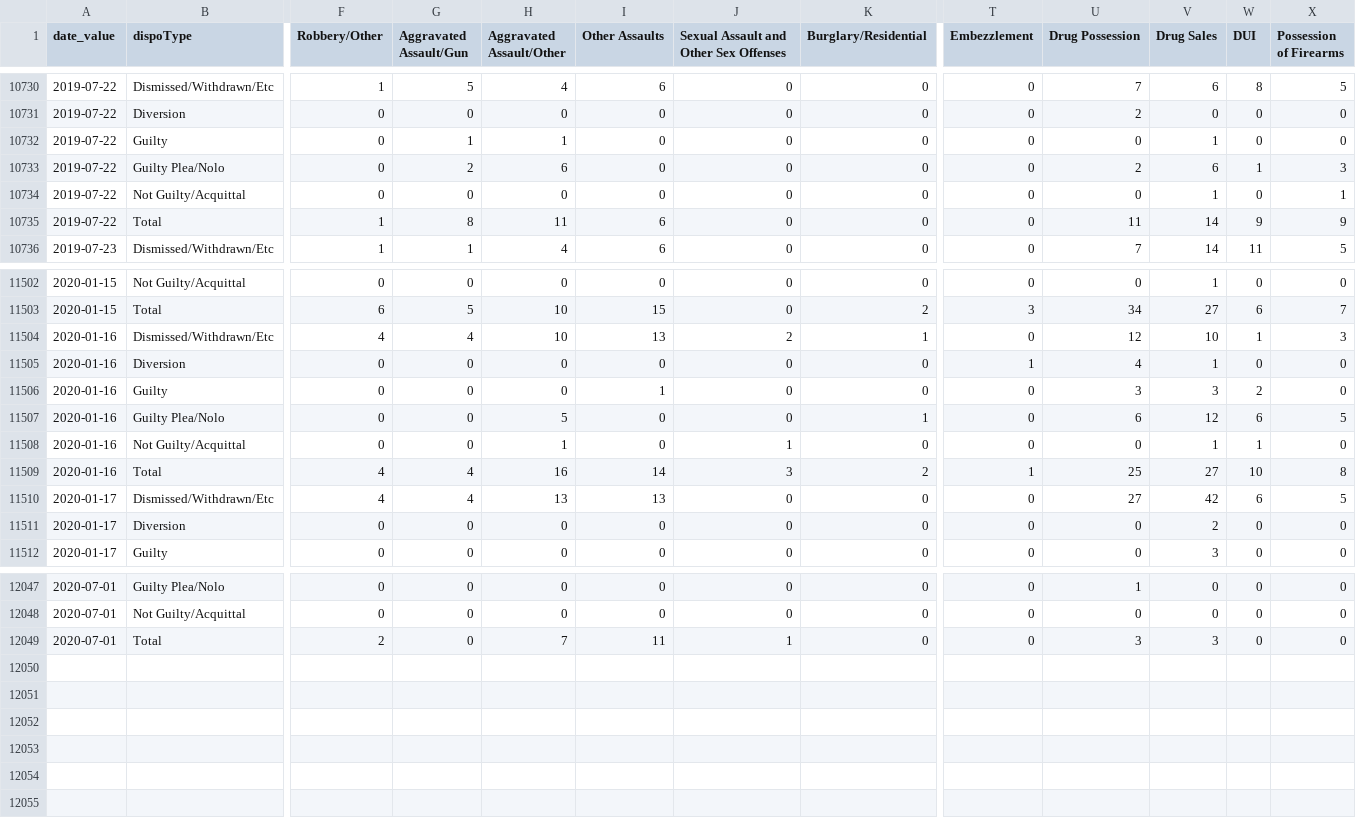
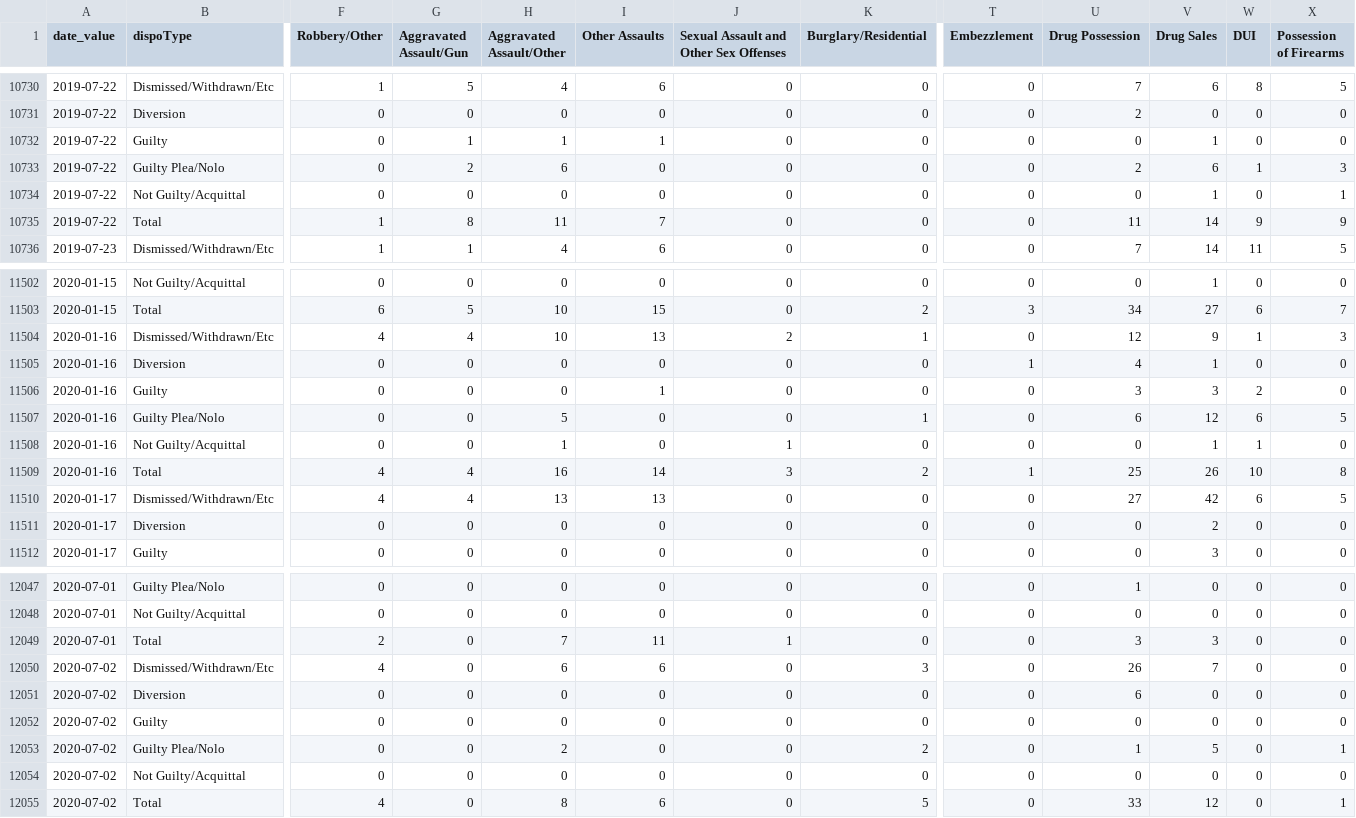
Before and after one commit to PhillyDistrictAttorneysOffice/phillydao-public-data, a CSV file: docs/data/case_outcomes_data_daily_citywide.csv, drawn as a sheet; only a part is shown, gaps mark what is left out; rows hold the shown columns only; the diff covers the shown part only; the diff names each change by its address in the sheet, - before the commit and + after, or states it on an @@ line.

```diff
--- a/docs/data/case_outcomes_data_daily_citywide.csv
+++ b/docs/data/case_outcomes_data_daily_citywide.csv
-I10732 (Other Assaults): 0
+I10732 (Other Assaults): 1
-I10735 (Other Assaults): 6
+I10735 (Other Assaults): 7
-V11504 (Drug Sales): 10
+V11504 (Drug Sales): 9
-V11509 (Drug Sales): 27
+V11509 (Drug Sales): 26
+row 12050: 2020-07-02 | Dismissed/Withdrawn/Etc | 4 | 0 | 6 | 6 | 0 | 3 | 0 | 26 | 7 | 0 | 0
+row 12051: 2020-07-02 | Diversion | 0 | 0 | 0 | 0 | 0 | 0 | 0 | 6 | 0 | 0 | 0
+row 12052: 2020-07-02 | Guilty | 0 | 0 | 0 | 0 | 0 | 0 | 0 | 0 | 0 | 0 | 0
+row 12053: 2020-07-02 | Guilty Plea/Nolo | 0 | 0 | 2 | 0 | 0 | 2 | 0 | 1 | 5 | 0 | 1
+row 12054: 2020-07-02 | Not Guilty/Acquittal | 0 | 0 | 0 | 0 | 0 | 0 | 0 | 0 | 0 | 0 | 0
+row 12055: 2020-07-02 | Total | 4 | 0 | 8 | 6 | 0 | 5 | 0 | 33 | 12 | 0 | 1
```
Also changed, not shown: 6 edited cells elsewhere in this file, docs/data/arrest_data_daily_citywide.csv, docs/data/charges_data_daily_citywide.csv, 39 other files.
